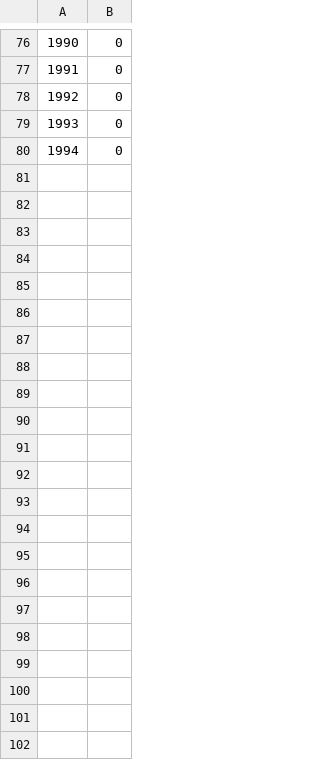
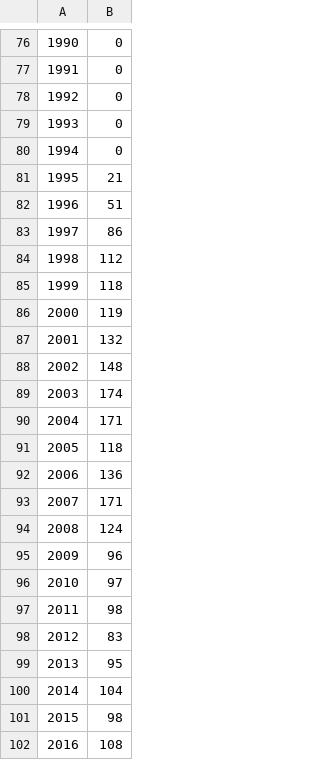
Before and after one commit to concavegit/oh-barnacles, a CSV file: data/wolf_data_set.csv, drawn as a sheet; only a part is shown, gaps mark what is left out; the diff names each change by its address in the sheet, - before the commit and + after, or states it on an @@ line.

Commit message:
updated wolf data with numbers through 2016

```diff
--- a/data/wolf_data_set.csv
+++ b/data/wolf_data_set.csv
+row 81: 1995 | 21
+row 82: 1996 | 51
+row 83: 1997 | 86
+row 84: 1998 | 112
+row 85: 1999 | 118
+row 86: 2000 | 119
+row 87: 2001 | 132
+row 88: 2002 | 148
+row 89: 2003 | 174
+row 90: 2004 | 171
+row 91: 2005 | 118
+row 92: 2006 | 136
+row 93: 2007 | 171
+row 94: 2008 | 124
+row 95: 2009 | 96
+row 96: 2010 | 97
+row 97: 2011 | 98
+row 98: 2012 | 83
+row 99: 2013 | 95
+row 100: 2014 | 104
+row 101: 2015 | 98
+row 102: 2016 | 108
```
